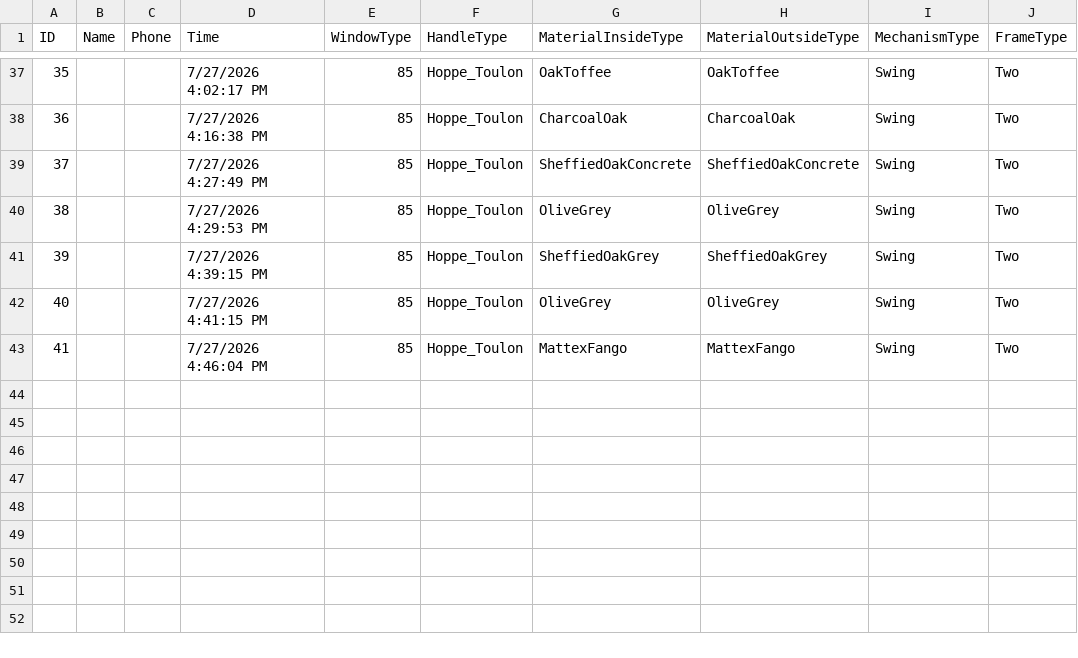
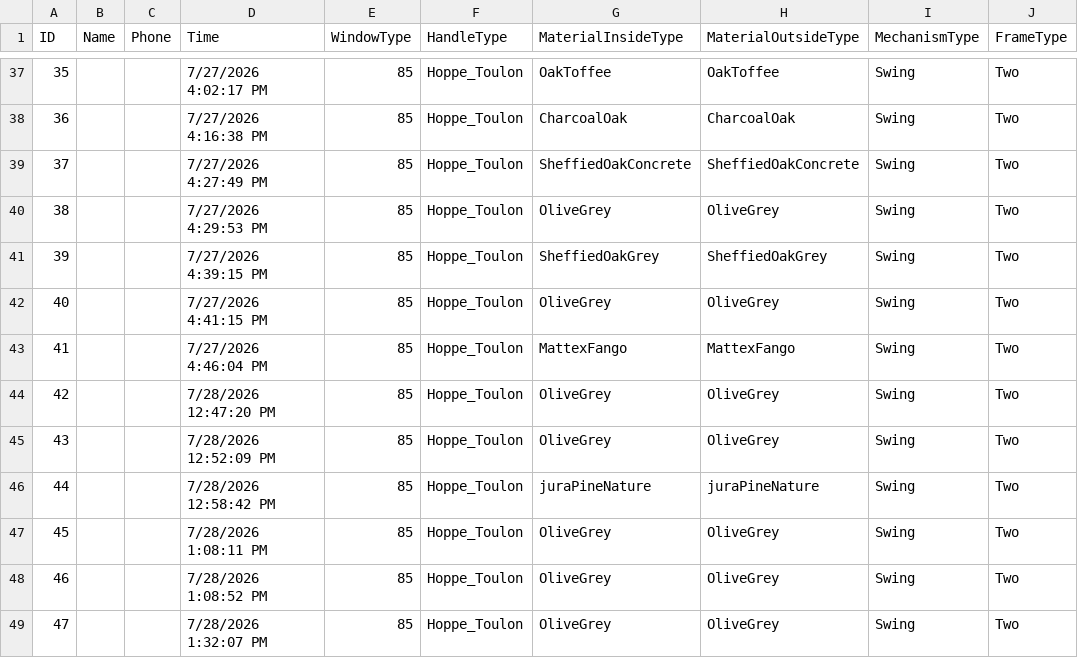
Before and after one commit to ilyayae/VR-Akfa, a CSV file: SavedWindowConfigs.csv, drawn as a sheet; only a part is shown, gaps mark what is left out; the diff names each change by its address in the sheet, - before the commit and + after, or states it on an @@ line.

```diff
--- a/SavedWindowConfigs.csv
+++ b/SavedWindowConfigs.csv
+row 44: 42 |  |  | 7/28/2026 12:47:20 PM | 85 | Hoppe_Toulon | OliveGrey | OliveGrey | Swing | Two
+row 45: 43 |  |  | 7/28/2026 12:52:09 PM | 85 | Hoppe_Toulon | OliveGrey | OliveGrey | Swing | Two
+row 46: 44 |  |  | 7/28/2026 12:58:42 PM | 85 | Hoppe_Toulon | juraPineNature | juraPineNature | Swing | Two
+row 47: 45 |  |  | 7/28/2026 1:08:11 PM | 85 | Hoppe_Toulon | OliveGrey | OliveGrey | Swing | Two
+row 48: 46 |  |  | 7/28/2026 1:08:52 PM | 85 | Hoppe_Toulon | OliveGrey | OliveGrey | Swing | Two
+row 49: 47 |  |  | 7/28/2026 1:32:07 PM | 85 | Hoppe_Toulon | OliveGrey | OliveGrey | Swing | Two
```
Also changed, not shown: 3 other files.
